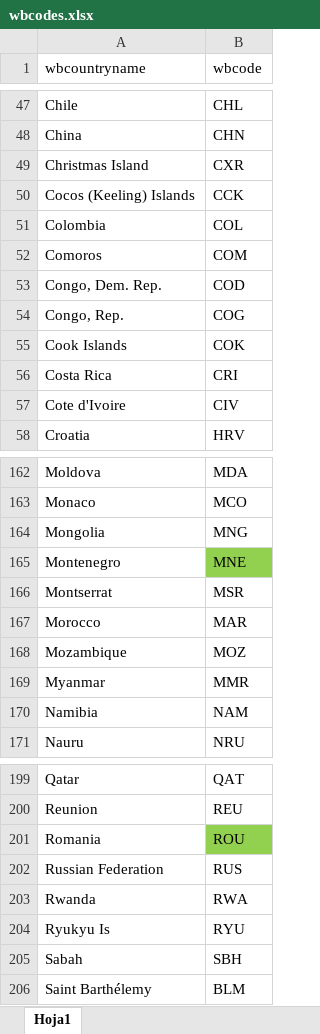
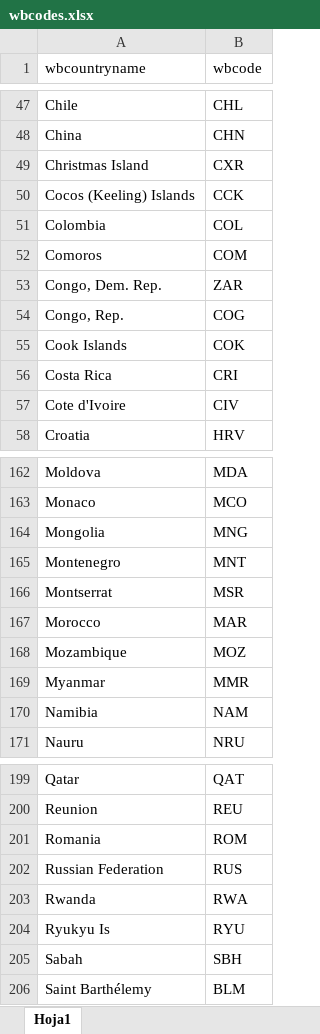
Before and after one commit to Queeno11/Data-Portal-Brief-Generator, an Excel workbook: Data/Data_Raw/Country codes & metadata/wbcodes.xlsx, sheet Hoja1, drawn as a sheet; only a part is shown, gaps mark what is left out; values as stored, in another font and other column widths than the file's, no borders; the diff names each change by its address in the sheet, - before the commit and + after, or states it on an @@ line.

```diff
--- a/Data/Data_Raw/Country codes & metadata/wbcodes.xlsx (sheet Hoja1)
+++ b/Data/Data_Raw/Country codes & metadata/wbcodes.xlsx (sheet Hoja1)
-B53 (wbcode): COD
+B53 (wbcode): ZAR
-B165 (wbcode): MNE
+B165 (wbcode): MNT
-B165 fill: #92D050
+B165 fill: none
-B201 (wbcode): ROU
+B201 (wbcode): ROM
-B201 fill: #92D050
+B201 fill: none
```
Also changed, not shown: Data/Data_Raw/Country codes & metadata/wbcodes1.xlsx, Data/Data_Raw/Country codes & metadata/wbcodes_equiv_FAO.xlsx, 11 other files.
